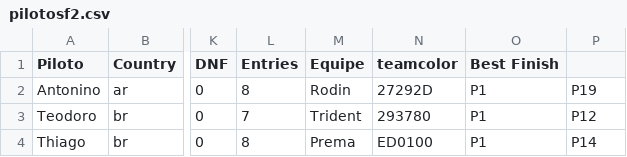
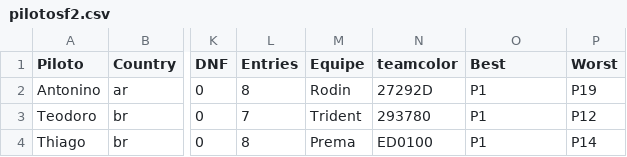
Before and after one commit to JedersonBorges/brazuka_eracing, a CSV file: db/pilotosf2.csv, drawn as a sheet; only a part is shown, gaps mark what is left out; the diff names each change by its address in the sheet, - before the commit and + after, or states it on an @@ line.

```diff
--- a/db/pilotosf2.csv
+++ b/db/pilotosf2.csv
-O1: Best Finish
+O1: Best
-P1: (empty)
+P1: Worst
```
Also changed, not shown: 5 other files.
